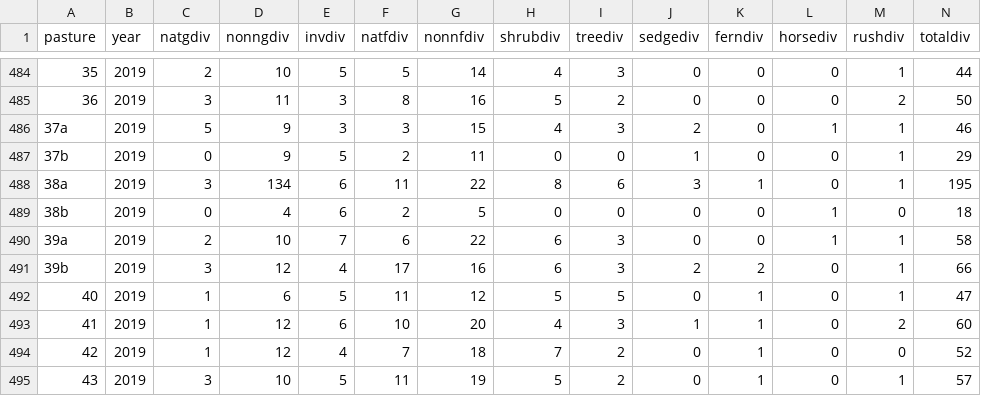
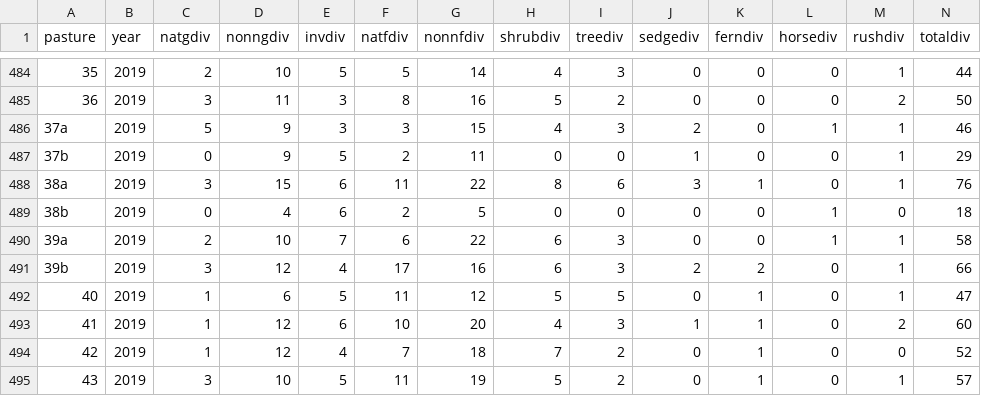
Before and after one commit to pointblue/TomKat, a CSV file: data_raw/TOKA_pvegdiversity_2011to19.csv, drawn as a sheet; only a part is shown, gaps mark what is left out.

Commit message:
update data to fix typo in pasture 38a

```diff
--- a/data_raw/TOKA_pvegdiversity_2011to19.csv
+++ b/data_raw/TOKA_pvegdiversity_2011to19.csv
@@ -487,3 +487,3 @@ pasture,year,natgdiv,nonngdiv,invdiv,natfdiv,nonnfdiv,shrubdiv,treediv,sedgediv,
 37b,2019,0,9,5,2,11,0,0,1,0,0,1,29
-38a,2019,3,134,6,11,22,8,6,3,1,0,1,195
+38a,2019,3,15,6,11,22,8,6,3,1,0,1,76
 38b,2019,0,4,6,2,5,0,0,0,0,1,0,18
```
